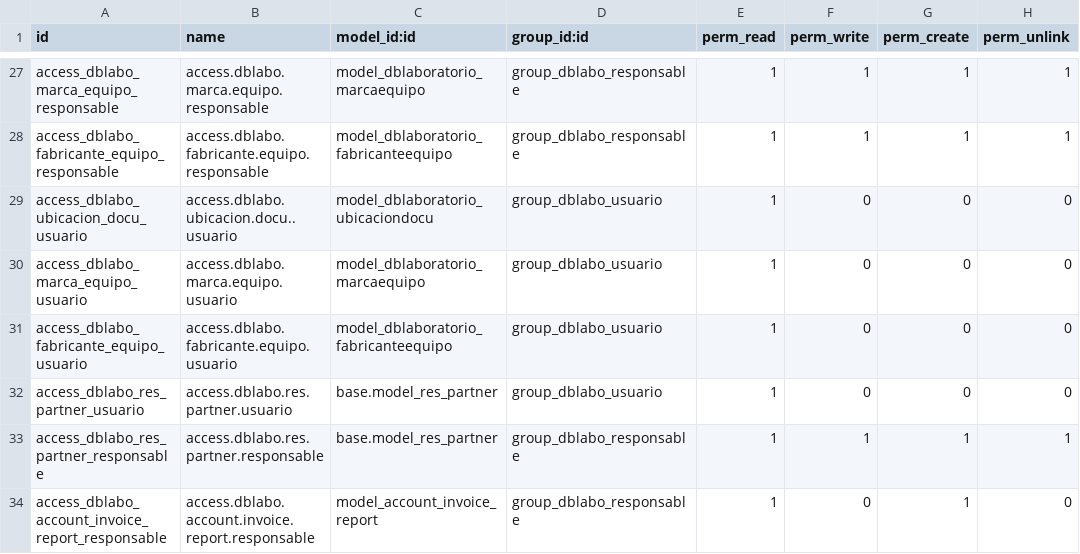
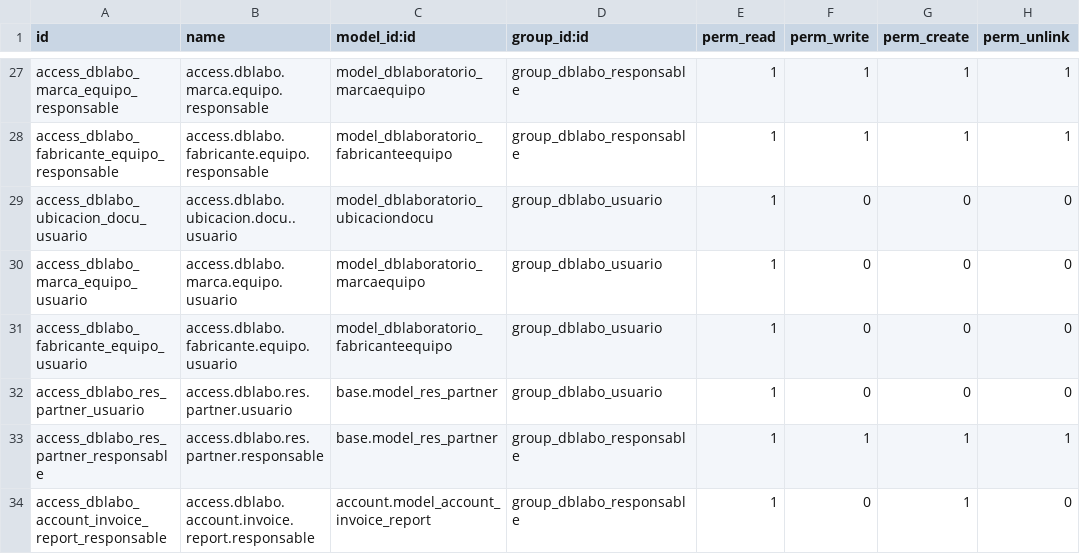
Before and after one commit to fcanomar/dblaboratorio, a CSV file: security/ir.model.access.csv, drawn as a sheet; only a part is shown, gaps mark what is left out.

Commit message:
corregido id de invoice report

```diff
--- a/security/ir.model.access.csv
+++ b/security/ir.model.access.csv
@@ -33,2 +33,2 @@ access_dblabo_res_partner_usuario,access.dblabo.res.partner.usuario,base.model_r
 access_dblabo_res_partner_responsable,access.dblabo.res.partner.responsable,base.model_res_partner,group_dblabo_responsable,1,1,1,1
-access_dblabo_account_invoice_report_responsable,access.dblabo.account.invoice.report.responsable,model_account_invoice_report,group_dblabo_responsable,1,0,1,0
+access_dblabo_account_invoice_report_responsable,access.dblabo.account.invoice.report.responsable,account.model_account_invoice_report,group_dblabo_responsable,1,0,1,0
```
